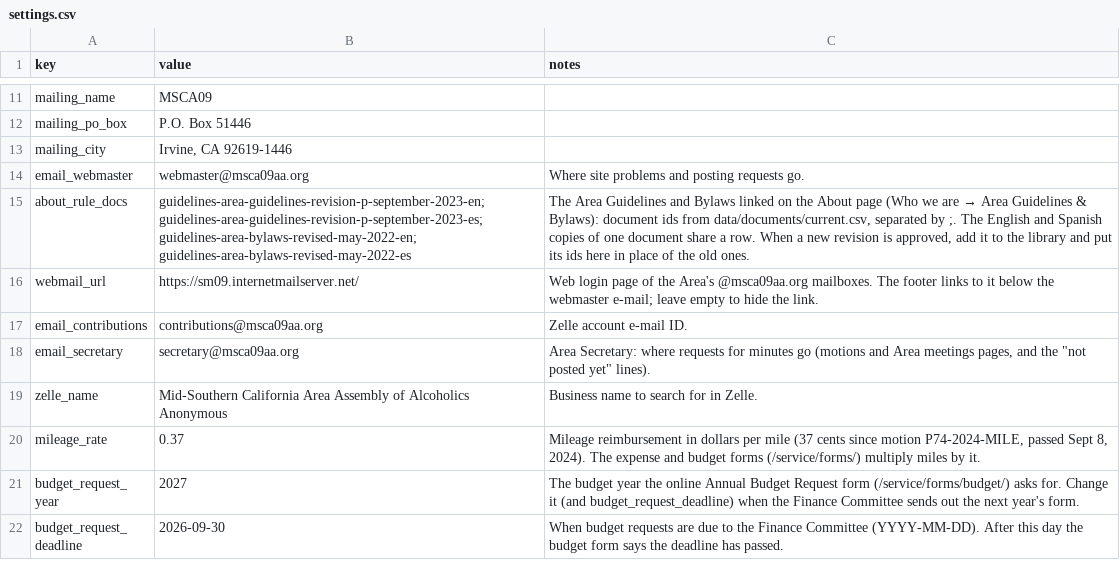
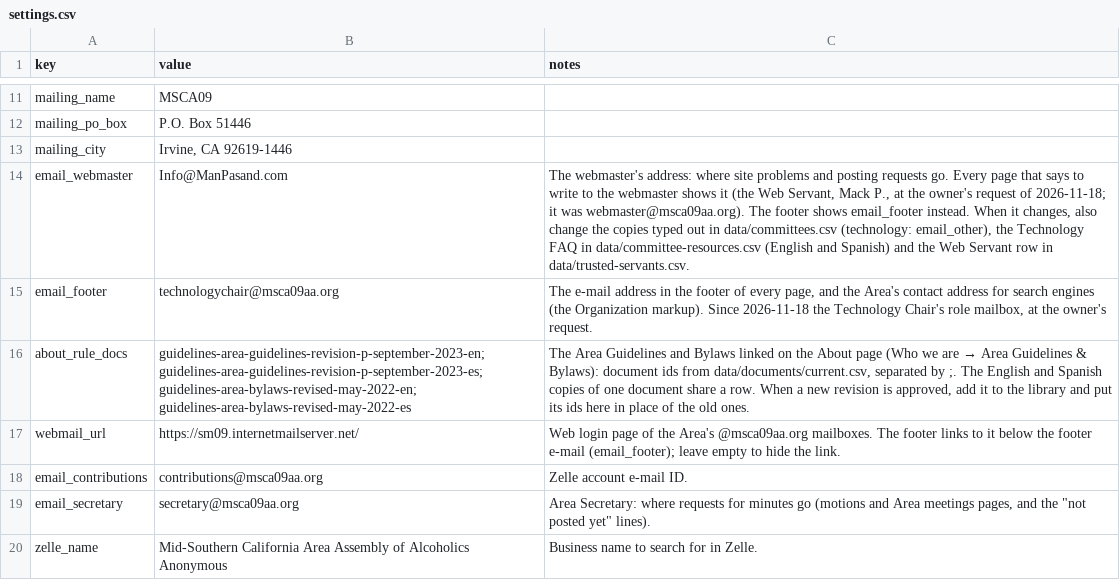
Before and after one commit to MKP715/MSCA09, a CSV file: data/settings.csv, drawn as a sheet; only a part is shown, gaps mark what is left out; the shorter side is filled out with more unchanged rows.

```diff
--- a/data/settings.csv
+++ b/data/settings.csv
@@ -13,5 +13,6 @@ mailing_po_box,P.O. Box 51446,
 mailing_city,"Irvine, CA 92619-1446",
-email_webmaster,webmaster@msca09aa.org,Where site problems and posting requests go.
+email_webmaster,Info@ManPasand.com,"The webmaster's address: where site problems and posting requests go. Every page that says to write to the webmaster shows it (the Web Servant, Mack P., at the owner's request of 2026-11-18; it was webmaster@msca09aa.org). The footer shows email_footer instead. When it changes, also change the copies typed out in data/committees.csv (technology: email_other), the Technology FAQ in data/committee-resources.csv (English and Spanish) and the Web Servant row in data/trusted-servants.csv."
+email_footer,technologychair@msca09aa.org,"The e-mail address in the footer of every page, and the Area's contact address for search engines (the Organization markup). Since 2026-11-18 the Technology Chair's role mailbox, at the owner's request."
 about_rule_docs,guidelines-area-guidelines-revision-p-september-2023-en; guidelines-area-guidelines-revision-p-september-2023-es; guidelines-area-bylaws-revised-may-2022-en; guidelines-area-bylaws-revised-may-2022-es,"The Area Guidelines and Bylaws linked on the About page (Who we are → Area Guidelines & Bylaws): document ids from data/documents/current.csv, separated by ;. The English and Spanish copies of one document share a row. When a new revision is approved, add it to the library and put its ids here in place of the old ones."
-webmail_url,https://sm09.internetmailserver.net/,"Web login page of the Area's @msca09aa.org mailboxes. The footer links to it below the webmaster e-mail; leave empty to hide the link."
+webmail_url,https://sm09.internetmailserver.net/,"Web login page of the Area's @msca09aa.org mailboxes. The footer links to it below the footer e-mail (email_footer); leave empty to hide the link."
 email_contributions,contributions@msca09aa.org,Zelle account e-mail ID.
```
Also changed, not shown: data/committee-resources.csv, data/committees.csv, 11 other files.
